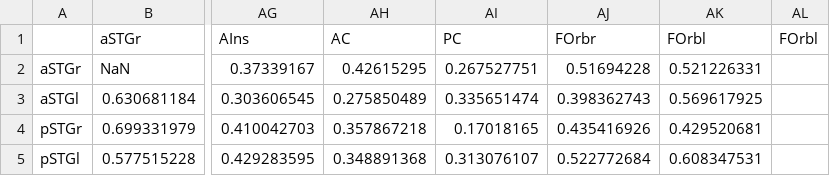
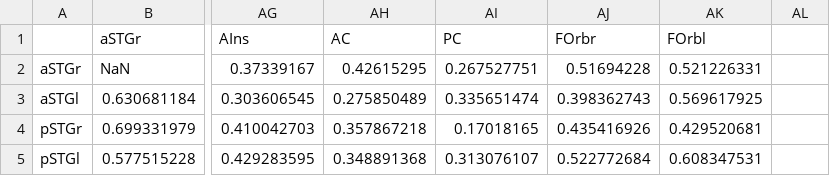
Before and after one commit to mind-lab-bos/SSA-MCI-Analyses, a CSV file: results/ROI-ROI correlations/childhood.csv, drawn as a sheet; only a part is shown, gaps mark what is left out; the diff names each change by its address in the sheet, - before the commit and + after, or states it on an @@ line.

```diff
--- a/results/ROI-ROI correlations/childhood.csv
+++ b/results/ROI-ROI correlations/childhood.csv
-AL1: FOrbl
+AL1: (empty)
```
Also changed, not shown: 15 other files.
